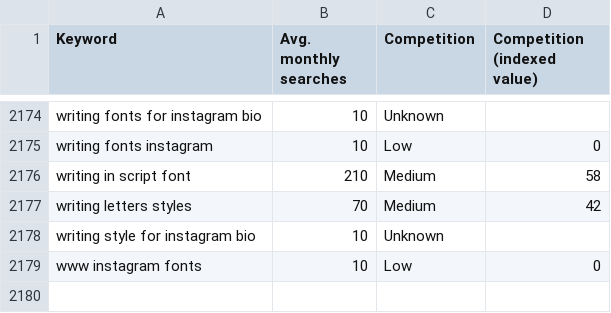
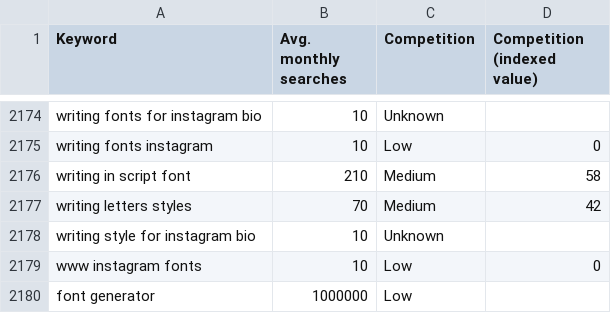
Before and after one commit to MadhavSapkota/CoolFontsWebsite, a TSV file: keywords/keywords.tsv, drawn as a sheet; only a part is shown, gaps mark what is left out.

Commit message:
Keywords: add font generator from Keyword Planner
Co-Authored-By: WOZCODE <contact@withwoz.com>

```diff
--- a/keywords/keywords.tsv
+++ b/keywords/keywords.tsv
@@ -2179 +2179,2 @@ writing style for instagram bio	10	Unknown
 www instagram fonts	10	Low	0
+font generator	1000000	Low	
```
